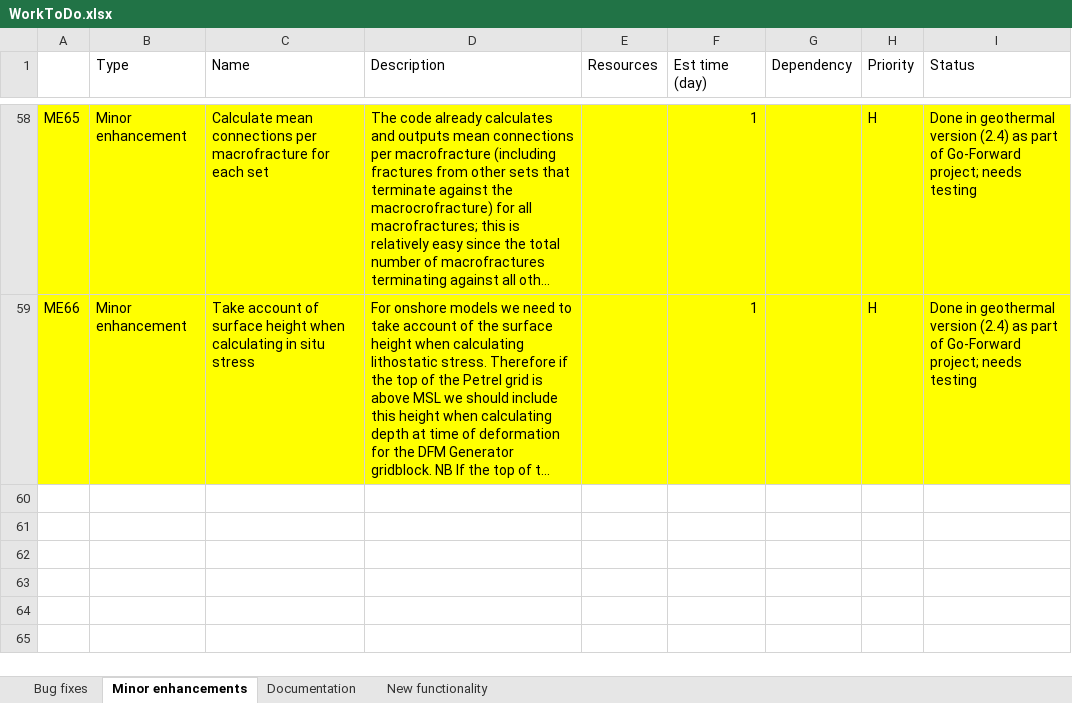
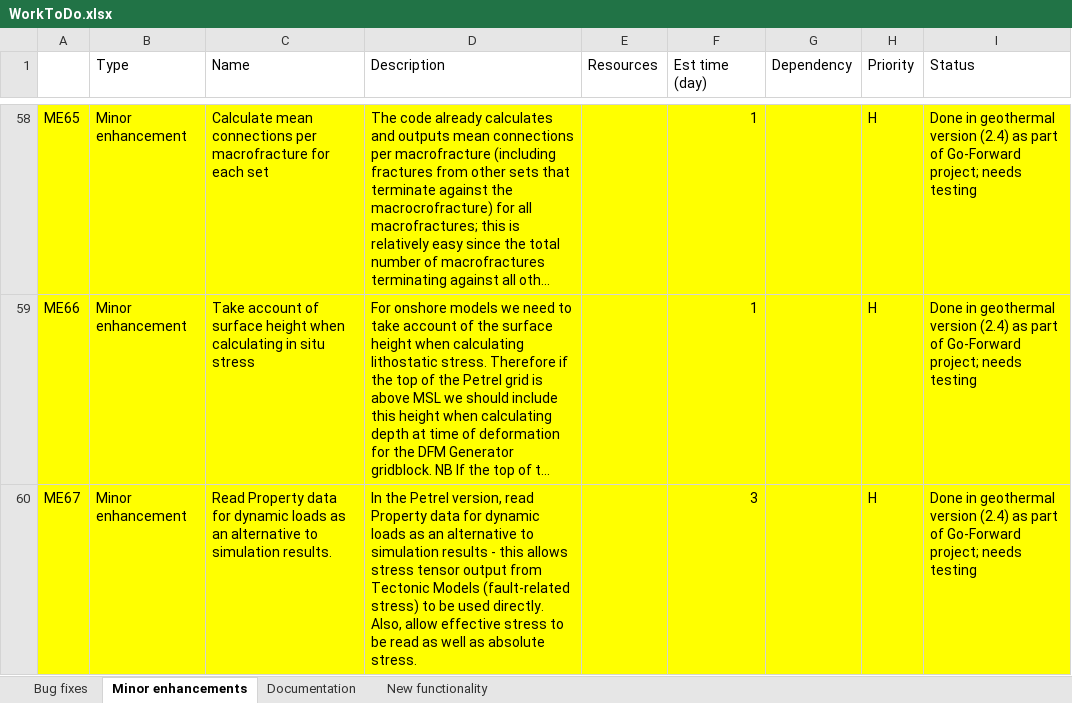
Before and after one commit to JointFlow/DFMGenerator, an Excel workbook: Documentation/WorkToDo.xlsx, sheet Minor enhancements, drawn as a sheet; only a part is shown, gaps mark what is left out; long unchanged cells end in …; values as stored, in another font and other column widths than the file's, no borders; the diff names each change by its address in the sheet, - before the commit and + after, or states it on an @@ line.

Commit message:
Read Property data for dynamic loads as an alternative to simulation results, and allow effective stress to be read as well as absolute stress (ME67).

```diff
--- a/Documentation/WorkToDo.xlsx (sheet Minor enhancements)
+++ b/Documentation/WorkToDo.xlsx (sheet Minor enhancements)
+row 60: ME67 | Minor enhancement | Read Property data for dynamic loads as an alternative to simulation results. | In the Petrel version, read Property data for dynamic loads as an alternative to simulation results - this allows stress tensor output from Tectonic Models (fault-related stress) to be used directly. Also, allow effective stress to be read as well as absolute stress. |  | 3 |  | H | Done in geothermal version (2.4) as part of Go-Forward project; needs testing
```
Also changed, not shown: 13 other files.
